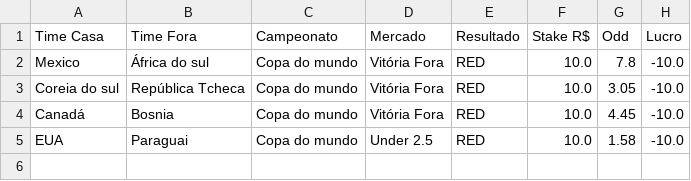
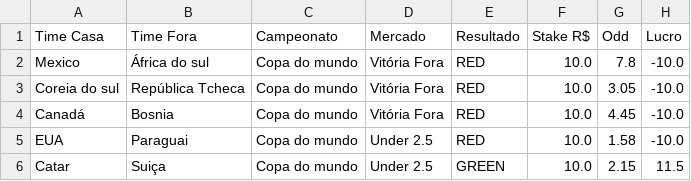
Before and after one commit to Sabonete190/bot-copa-do-mundo, a CSV file: resultados_apostas.csv, drawn as a sheet; the diff names each change by its address in the sheet, - before the commit and + after, or states it on an @@ line.

Commit message:
Atualizando resultados_apostas.csv

```diff
--- a/resultados_apostas.csv
+++ b/resultados_apostas.csv
+row 6: Catar | Suiça | Copa do mundo | Under 2.5 | GREEN | 10.0 | 2.15 | 11.5
```
